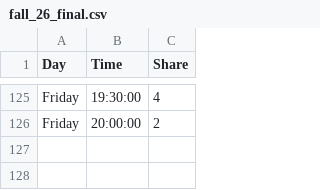
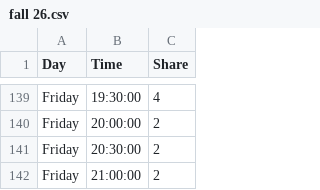
Before and after one commit to graphicsdesk/de-densification-2, a CSV file: time_blocks/fall 26.csv (was time_blocks/fall_26_final.csv), drawn as a sheet; only a part is shown, gaps mark what is left out; the diff covers the shown part only; the diff names each change by its address in the sheet, - before the commit and + after, or states it on an @@ line.

```diff
--- a/time_blocks/fall_26_final.csv
+++ b/time_blocks/fall 26.csv
+row 141: Friday | 20:30:00 | 2
+row 142: Friday | 21:00:00 | 2
```
Also changed, not shown: 14 added rows elsewhere in this file, time_blocks/fall 25.csv, time_blocks/spring 26.csv, 2 other files.
